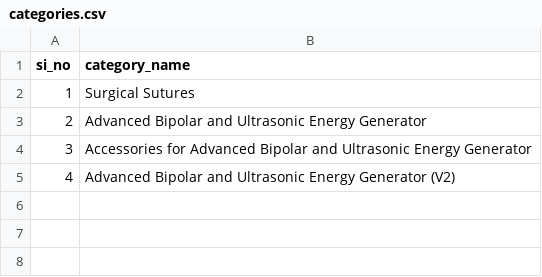
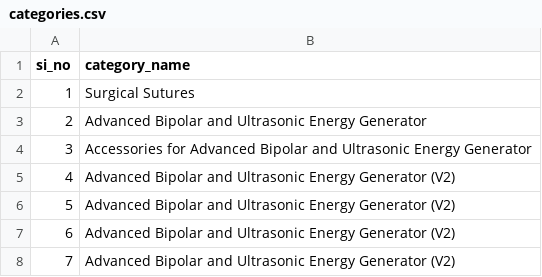
Before and after one commit to SIBYLLDOM/GEM-CONTRACTS-EXTRACTOR, a CSV file: data/Datasets/categories.csv, drawn as a sheet.

```diff
--- a/data/Datasets/categories.csv
+++ b/data/Datasets/categories.csv
@@ -5 +5,4 @@ si_no,category_name
 4,Advanced Bipolar and Ultrasonic Energy Generator (V2)
+5,Advanced Bipolar and Ultrasonic Energy Generator (V2)
+6,Advanced Bipolar and Ultrasonic Energy Generator (V2)
+7,Advanced Bipolar and Ultrasonic Energy Generator (V2)
```
Also changed, not shown: 4 other files.
